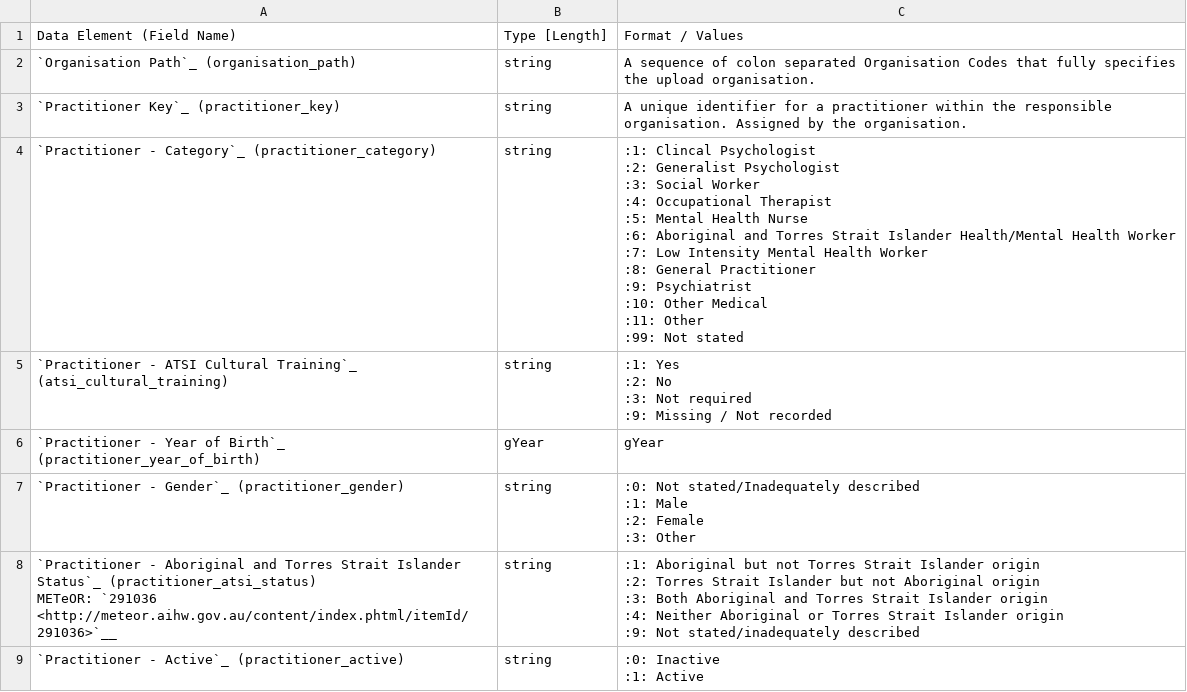
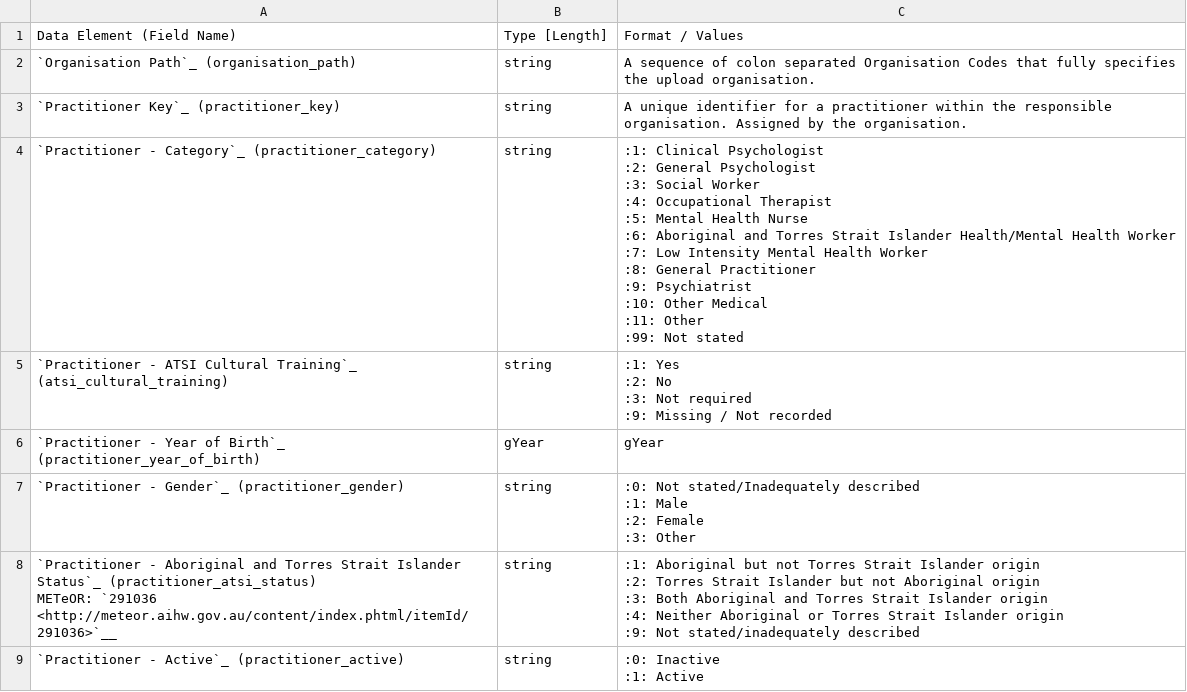
Before and after one commit to strategicdata/pmhc-mds-spec, a CSV file: doc/record/practitioner.csv, drawn as a sheet.

```diff
--- a/doc/record/practitioner.csv
+++ b/doc/record/practitioner.csv
@@ -7,16 +7,16 @@
 ",string,"A unique identifier for a practitioner within the responsible organisation. Assigned by the organisation."
-"`Practitioner - Category`_ (practitioner_category)
-
-",string,":1: Clincal Psychologist
-:2: Generalist Psychologist
-:3: Social Worker
-:4: Occupational Therapist
-:5: Mental Health Nurse
-:6: Aboriginal and Torres Strait Islander Health/Mental Health Worker
-:7: Low Intensity Mental Health Worker
-:8: General Practitioner
-:9: Psychiatrist
-:10: Other Medical
-:11: Other
-:99: Not stated"
+"`Practitioner - Category`_ (practitioner_category)
+
+",string,":1: Clinical Psychologist
+:2: General Psychologist
+:3: Social Worker
+:4: Occupational Therapist
+:5: Mental Health Nurse
+:6: Aboriginal and Torres Strait Islander Health/Mental Health Worker
+:7: Low Intensity Mental Health Worker
+:8: General Practitioner
+:9: Psychiatrist
+:10: Other Medical
+:11: Other
+:99: Not stated"
 "`Practitioner - ATSI Cultural Training`_ (atsi_cultural_training)
```
Also changed, not shown: 1 other file.
